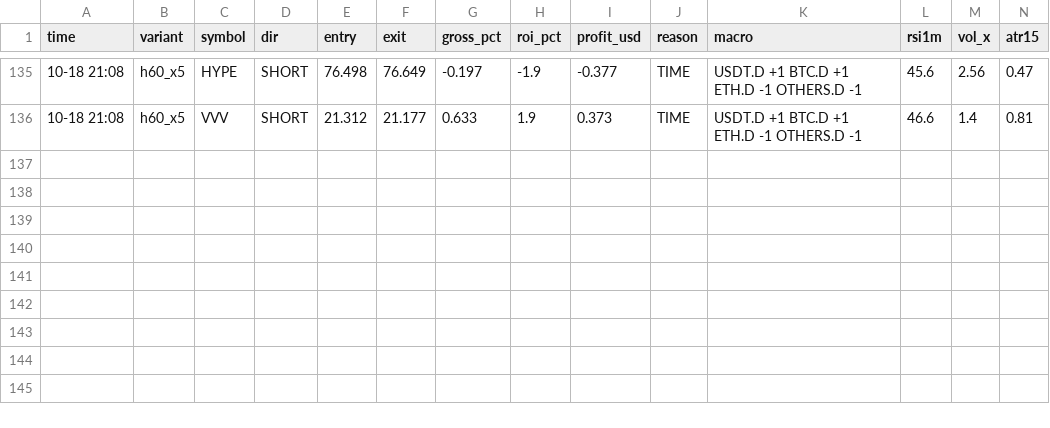
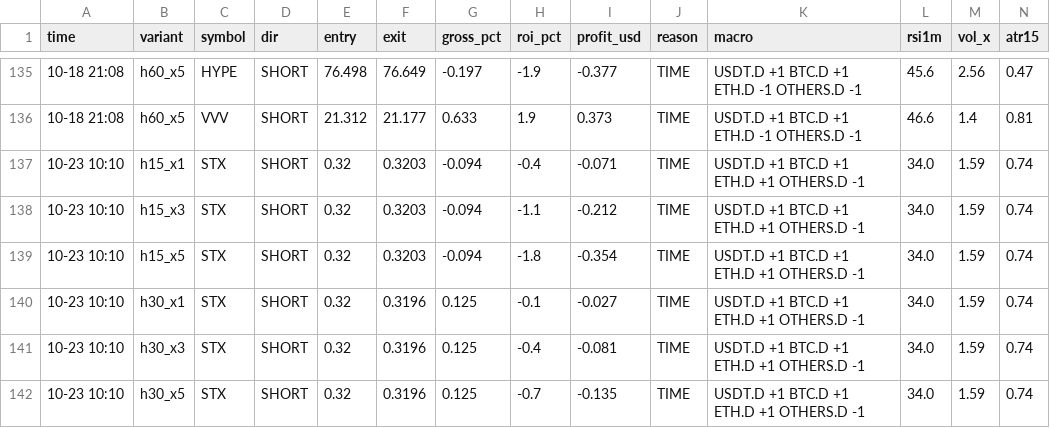
Before and after one commit to Ehsan2893/dombot.py, a CSV file: dom2_trades.csv, drawn as a sheet; only a part is shown, gaps mark what is left out.

```diff
--- a/dom2_trades.csv
+++ b/dom2_trades.csv
@@ -136 +136,7 @@ time,variant,symbol,dir,entry,exit,gross_pct,roi_pct,profit_usd,reason,macro,rsi
 10-18 21:08,h60_x5,VVV,SHORT,21.312,21.177,0.633,1.9,0.373,TIME,USDT.D +1 BTC.D +1 ETH.D -1 OTHERS.D -1,46.6,1.4,0.81
+10-23 10:10,h15_x1,STX,SHORT,0.32,0.3203,-0.094,-0.4,-0.071,TIME,USDT.D +1 BTC.D +1 ETH.D +1 OTHERS.D -1,34.0,1.59,0.74
+10-23 10:10,h15_x3,STX,SHORT,0.32,0.3203,-0.094,-1.1,-0.212,TIME,USDT.D +1 BTC.D +1 ETH.D +1 OTHERS.D -1,34.0,1.59,0.74
+10-23 10:10,h15_x5,STX,SHORT,0.32,0.3203,-0.094,-1.8,-0.354,TIME,USDT.D +1 BTC.D +1 ETH.D +1 OTHERS.D -1,34.0,1.59,0.74
+10-23 10:10,h30_x1,STX,SHORT,0.32,0.3196,0.125,-0.1,-0.027,TIME,USDT.D +1 BTC.D +1 ETH.D +1 OTHERS.D -1,34.0,1.59,0.74
+10-23 10:10,h30_x3,STX,SHORT,0.32,0.3196,0.125,-0.4,-0.081,TIME,USDT.D +1 BTC.D +1 ETH.D +1 OTHERS.D -1,34.0,1.59,0.74
+10-23 10:10,h30_x5,STX,SHORT,0.32,0.3196,0.125,-0.7,-0.135,TIME,USDT.D +1 BTC.D +1 ETH.D +1 OTHERS.D -1,34.0,1.59,0.74
```
Also changed, not shown: 2 other files.
